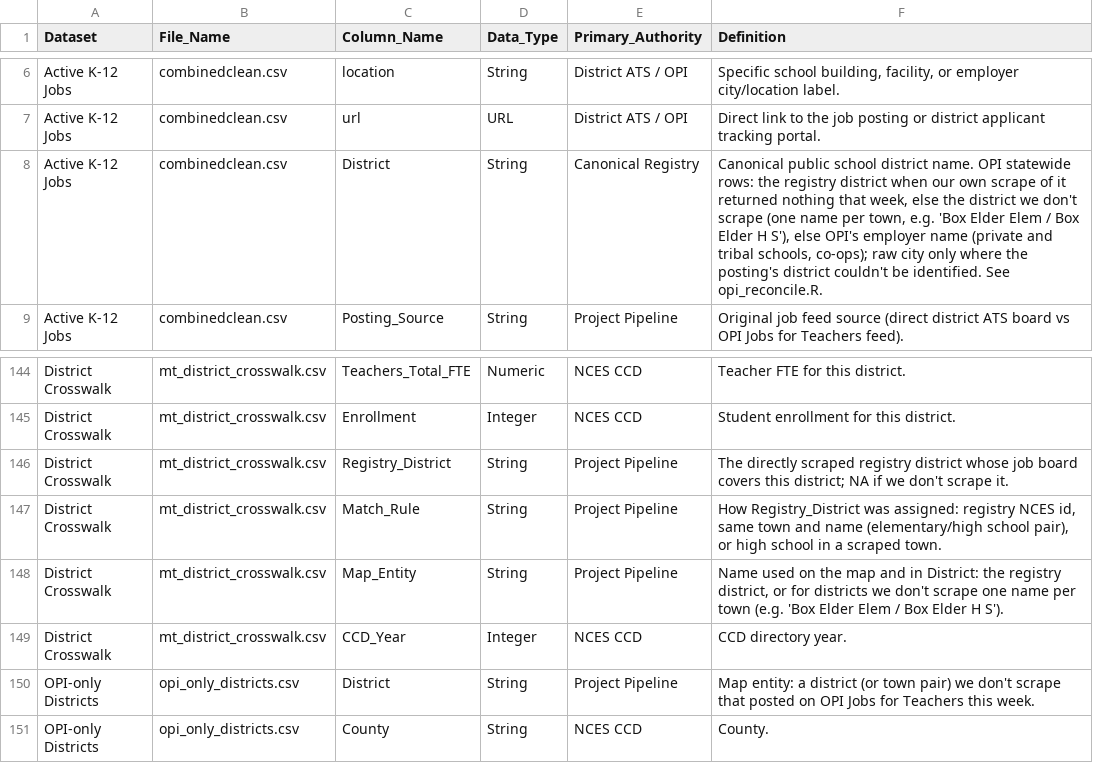
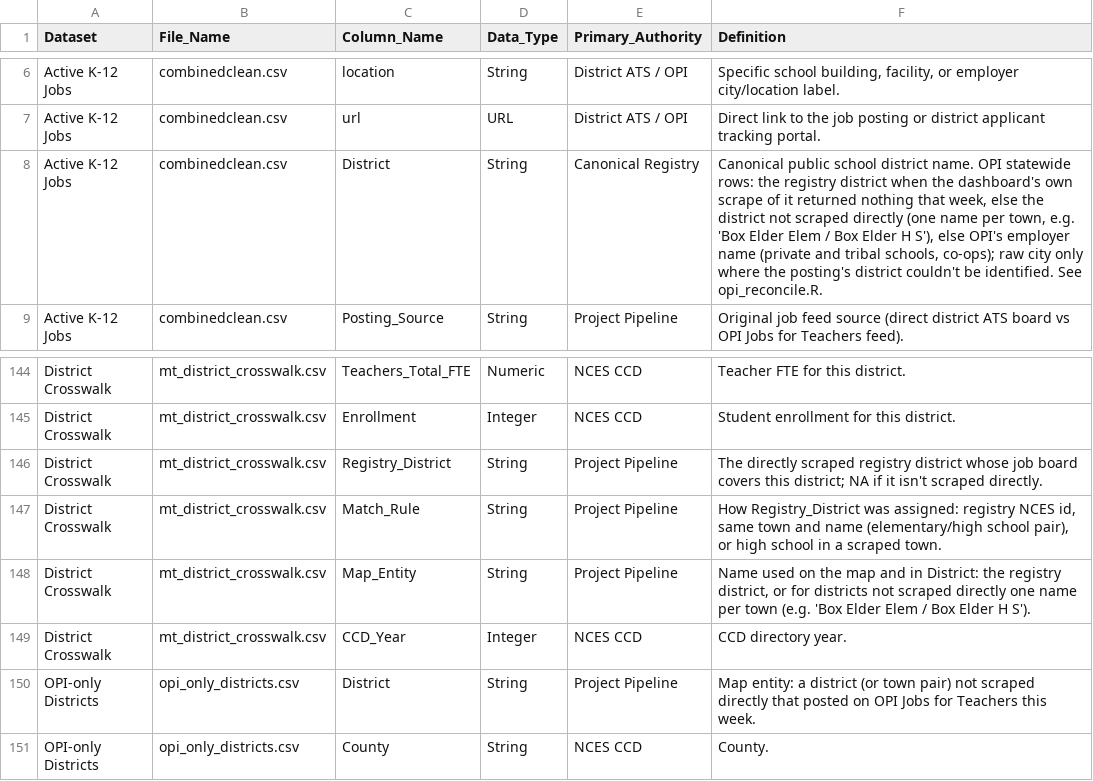
Before and after one commit to bostickmike/Montana-Education-Jobs-Dashboard, a CSV file: Mt_Ed_Jobs/data_dictionary.csv, drawn as a sheet; only a part is shown, gaps mark what is left out.

```diff
--- a/Mt_Ed_Jobs/data_dictionary.csv
+++ b/Mt_Ed_Jobs/data_dictionary.csv
@@ -7,3 +7,3 @@
 "Active K-12 Jobs","combinedclean.csv","url","URL","District ATS / OPI","Direct link to the job posting or district applicant tracking portal."
-"Active K-12 Jobs","combinedclean.csv","District","String","Canonical Registry","Canonical public school district name. OPI statewide rows: the registry district when our own scrape of it returned nothing that week, else the district we don't scrape (one name per town, e.g. 'Box Elder Elem / Box Elder H S'), else OPI's employer name (private and tribal schools, co-ops); raw city only where the posting's district couldn't be identified. See opi_reconcile.R."
+"Active K-12 Jobs","combinedclean.csv","District","String","Canonical Registry","Canonical public school district name. OPI statewide rows: the registry district when the dashboard's own scrape of it returned nothing that week, else the district not scraped directly (one name per town, e.g. 'Box Elder Elem / Box Elder H S'), else OPI's employer name (private and tribal schools, co-ops); raw city only where the posting's district couldn't be identified. See opi_reconcile.R."
 "Active K-12 Jobs","combinedclean.csv","Posting_Source","String","Project Pipeline","Original job feed source (direct district ATS board vs OPI Jobs for Teachers feed)."
@@ -145,7 +145,7 @@
 "District Crosswalk","mt_district_crosswalk.csv","Enrollment","Integer","NCES CCD","Student enrollment for this district."
-"District Crosswalk","mt_district_crosswalk.csv","Registry_District","String","Project Pipeline","The directly scraped registry district whose job board covers this district; NA if we don't scrape it."
+"District Crosswalk","mt_district_crosswalk.csv","Registry_District","String","Project Pipeline","The directly scraped registry district whose job board covers this district; NA if it isn't scraped directly."
 "District Crosswalk","mt_district_crosswalk.csv","Match_Rule","String","Project Pipeline","How Registry_District was assigned: registry NCES id, same town and name (elementary/high school pair), or high school in a scraped town."
-"District Crosswalk","mt_district_crosswalk.csv","Map_Entity","String","Project Pipeline","Name used on the map and in District: the registry district, or for districts we don't scrape one name per town (e.g. 'Box Elder Elem / Box Elder H S')."
+"District Crosswalk","mt_district_crosswalk.csv","Map_Entity","String","Project Pipeline","Name used on the map and in District: the registry district, or for districts not scraped directly one name per town (e.g. 'Box Elder Elem / Box Elder H S')."
 "District Crosswalk","mt_district_crosswalk.csv","CCD_Year","Integer","NCES CCD","CCD directory year."
-"OPI-only Districts","opi_only_districts.csv","District","String","Project Pipeline","Map entity: a district (or town pair) we don't scrape that posted on OPI Jobs for Teachers this week."
+"OPI-only Districts","opi_only_districts.csv","District","String","Project Pipeline","Map entity: a district (or town pair) not scraped directly that posted on OPI Jobs for Teachers this week."
 "OPI-only Districts","opi_only_districts.csv","County","String","NCES CCD","County."
```
Also changed, not shown: 2 other files.
